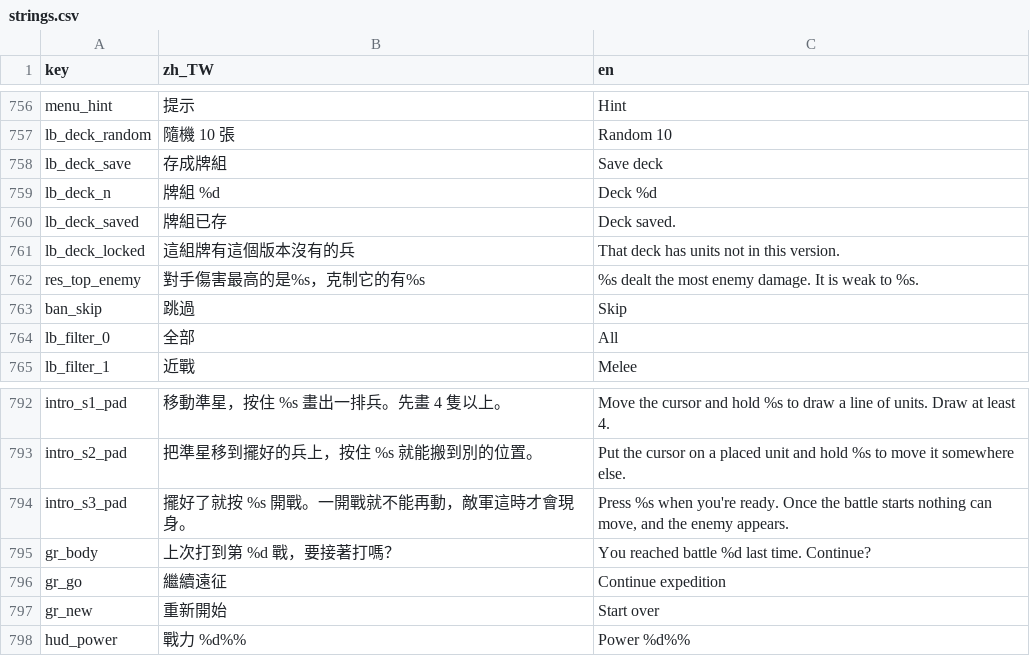
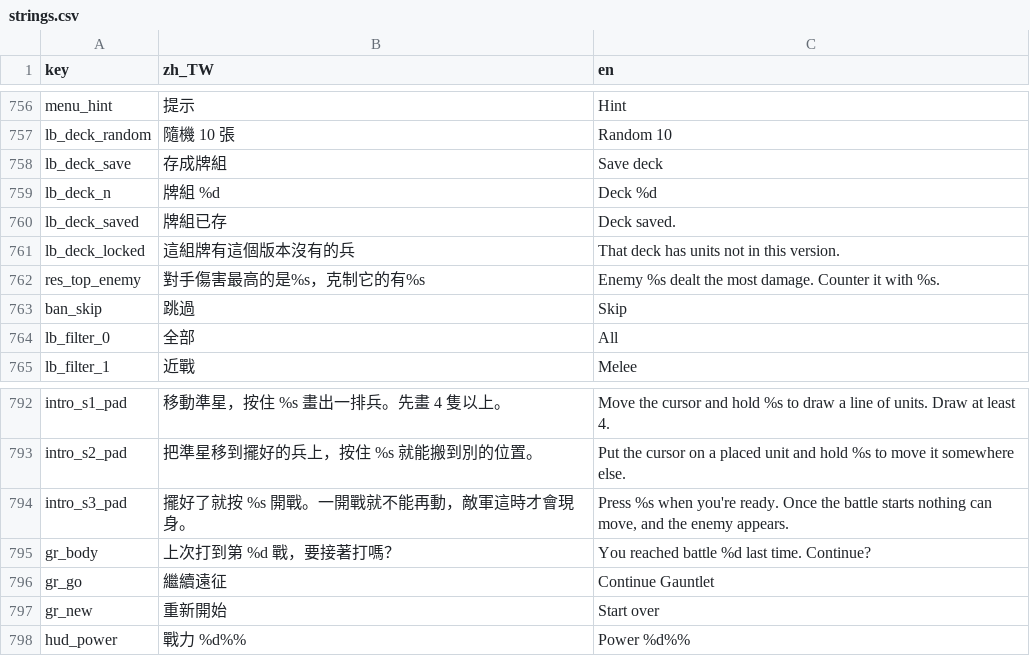
Before and after one commit to timmyweistudy-design/no-take-backs, a CSV file: game/data/strings.csv, drawn as a sheet; only a part is shown, gaps mark what is left out; the diff covers the shown part only.

```diff
--- a/game/data/strings.csv
+++ b/game/data/strings.csv
@@ -762,3 +764,3 @@ lb_deck_saved,牌組已存,Deck saved.
 lb_deck_locked,這組牌有這個版本沒有的兵,That deck has units not in this version.
-res_top_enemy,對手傷害最高的是%s，克制它的有%s,%s dealt the most enemy damage. It is weak to %s.
+res_top_enemy,對手傷害最高的是%s，克制它的有%s,Enemy %s dealt the most damage. Counter it with %s.
 ban_skip,跳過,Skip
@@ -796,3 +798,3 @@ intro_s3_pad,擺好了就按 %s 開戰。一開戰就不能再動，敵軍這時
 gr_body,上次打到第 %d 戰，要接著打嗎？,You reached battle %d last time. Continue?
-gr_go,繼續遠征,Continue expedition
+gr_go,繼續遠征,Continue Gauntlet
 gr_new,重新開始,Start over
```
Also changed, not shown: 18 edited cells elsewhere in this file, 43 other files.
